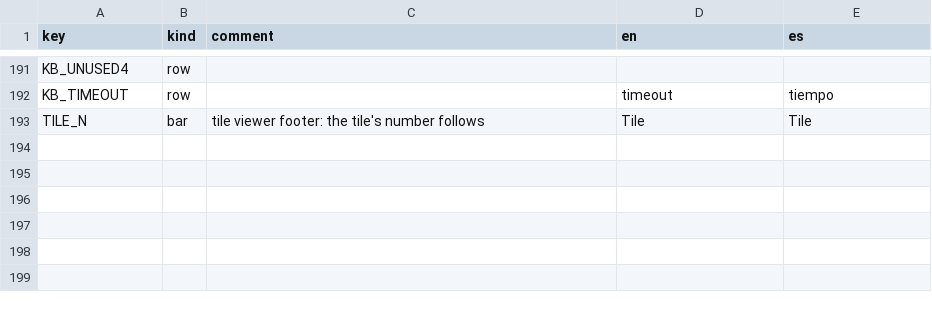
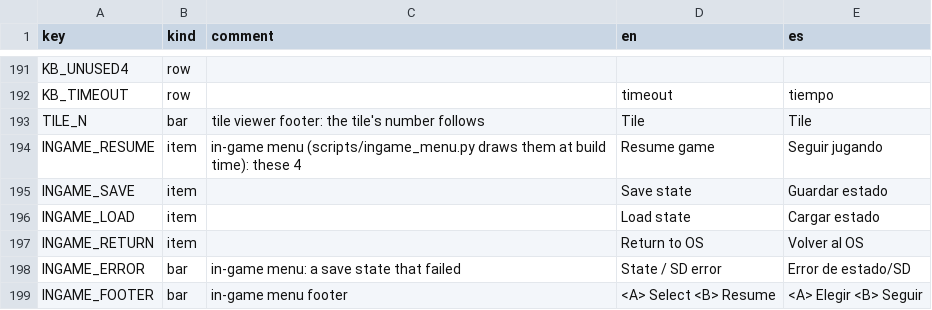
Before and after one commit to Q-Bert-Reynolds/fatpak, a CSV file: data/strings/strings.csv, drawn as a sheet; only a part is shown, gaps mark what is left out; the diff names each change by its address in the sheet, - before the commit and + after, or states it on an @@ line.

Commit message:
adds language support to in-game menu and help screens

```diff
--- a/data/strings/strings.csv
+++ b/data/strings/strings.csv
+row 194: INGAME_RESUME | item | in-game menu (scripts/ingame_menu.py draws them at build time): these 4 | Resume game | Seguir jugando
+row 195: INGAME_SAVE | item |  | Save state | Guardar estado
+row 196: INGAME_LOAD | item |  | Load state | Cargar estado
+row 197: INGAME_RETURN | item |  | Return to OS | Volver al OS
+row 198: INGAME_ERROR | bar | in-game menu: a save state that failed | State / SD error | Error de estado/SD
+row 199: INGAME_FOOTER | bar | in-game menu footer | <A> Select <B> Resume | <A> Elegir <B> Seguir
```
Also changed, not shown: 24 other files.
